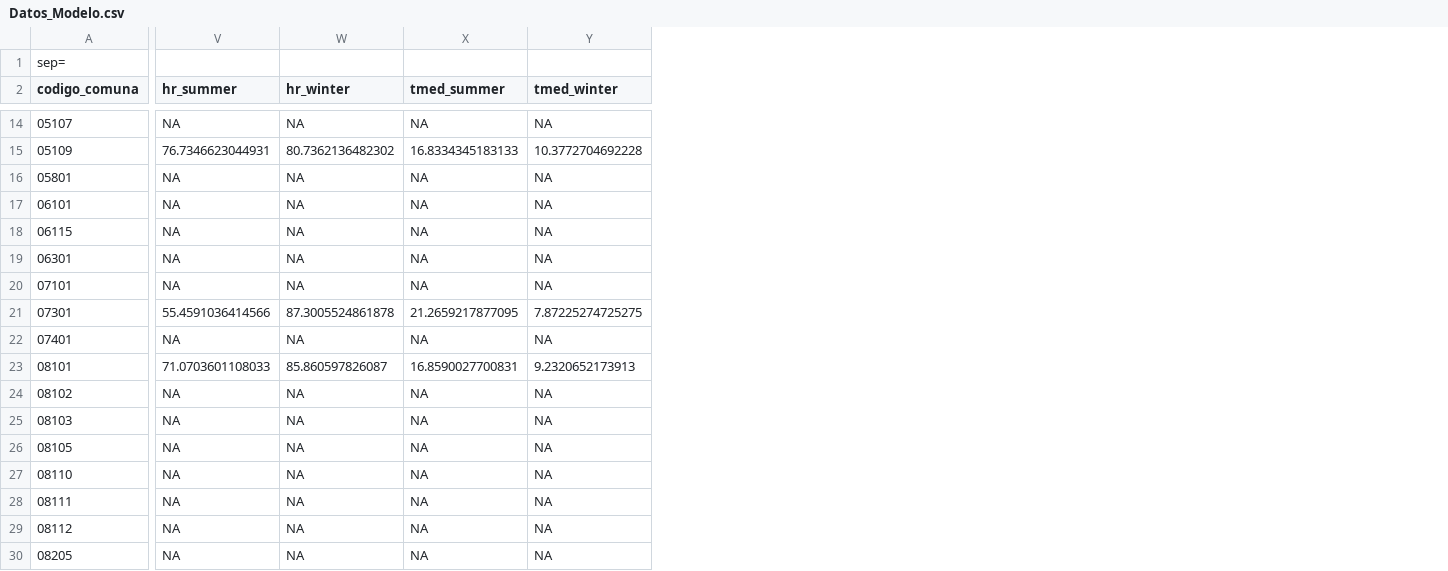
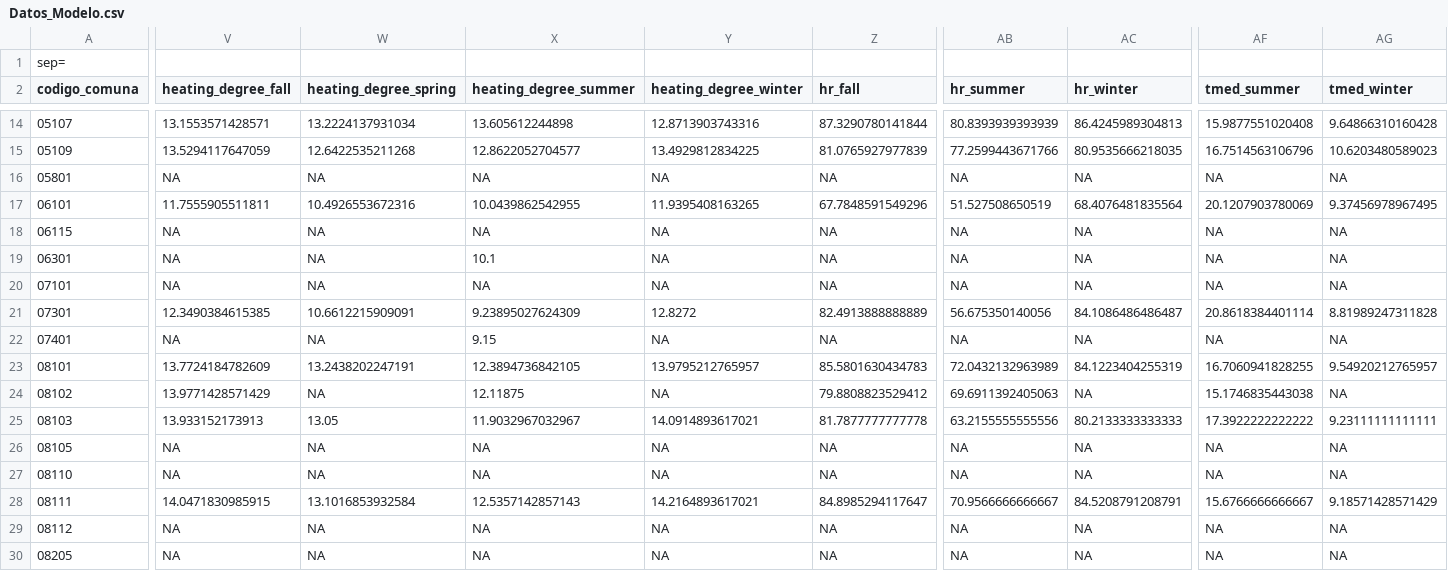
Before and after one commit to pmbusch/Analisis-COVID-MP2.5, a CSV file: Data/Data_Modelo/Datos_Modelo.csv, drawn as a sheet; only a part is shown, gaps mark what is left out; addresses are those after the commit; the diff covers the shown part only; the diff names each change by its address in the sheet, - before the commit and + after, or states it on an @@ line.

```diff
--- a/Data/Data_Modelo/Datos_Modelo.csv
+++ b/Data/Data_Modelo/Datos_Modelo.csv
+column V (heating_degree_fall), rows 14-30: 13.1553571428571 | 13.5294117647059 | NA | 11.7555905511811 | NA | NA | NA | 12.3490384615385 | NA | 13.7724184782609 | 13.9771428571429 | 13.933152173913 | NA | NA | 14.0471830985915 | NA | NA
+column W (heating_degree_spring), rows 14-30: 13.2224137931034 | 12.6422535211268 | NA | 10.4926553672316 | NA | NA | NA | 10.6612215909091 | NA | 13.2438202247191 | NA | 13.05 | NA | NA | 13.1016853932584 | NA | NA
+column X (heating_degree_summer), rows 14-30: 13.605612244898 | 12.8622052704577 | NA | 10.0439862542955 | NA | 10.1 | NA | 9.23895027624309 | 9.15 | 12.3894736842105 | 12.11875 | 11.9032967032967 | NA | NA | 12.5357142857143 | NA | NA
+column Y (heating_degree_winter), rows 14-30: 12.8713903743316 | 13.4929812834225 | NA | 11.9395408163265 | NA | NA | NA | 12.8272 | NA | 13.9795212765957 | NA | 14.0914893617021 | NA | NA | 14.2164893617021 | NA | NA
+column Z (hr_fall), rows 14-30: 87.3290780141844 | 81.0765927977839 | NA | 67.7848591549296 | NA | NA | NA | 82.4913888888889 | NA | 85.5801630434783 | 79.8808823529412 | 81.7877777777778 | NA | NA | 84.8985294117647 | NA | NA
-AB14 (hr_summer): NA
+AB14 (hr_summer): 80.8393939393939
-AC14 (hr_winter): NA
+AC14 (hr_winter): 86.4245989304813
-AF14 (tmed_summer): NA
+AF14 (tmed_summer): 15.9877551020408
-AG14 (tmed_winter): NA
+AG14 (tmed_winter): 9.64866310160428
-AB15 (hr_summer): 76.7346623044931
+AB15 (hr_summer): 77.2599443671766
-AC15 (hr_winter): 80.7362136482302
+AC15 (hr_winter): 80.9535666218035
-AF15 (tmed_summer): 16.8334345183133
+AF15 (tmed_summer): 16.7514563106796
-AG15 (tmed_winter): 10.3772704692228
+AG15 (tmed_winter): 10.6203480589023
-AB17 (hr_summer): NA
+AB17 (hr_summer): 51.527508650519
-AC17 (hr_winter): NA
+AC17 (hr_winter): 68.4076481835564
-AF17 (tmed_summer): NA
+AF17 (tmed_summer): 20.1207903780069
-AG17 (tmed_winter): NA
+AG17 (tmed_winter): 9.37456978967495
-AB21 (hr_summer): 55.4591036414566
+AB21 (hr_summer): 56.675350140056
-AC21 (hr_winter): 87.3005524861878
+AC21 (hr_winter): 84.1086486486487
-AF21 (tmed_summer): 21.2659217877095
+AF21 (tmed_summer): 20.8618384401114
-AG21 (tmed_winter): 7.87225274725275
+AG21 (tmed_winter): 8.81989247311828
-AB23 (hr_summer): 71.0703601108033
+AB23 (hr_summer): 72.0432132963989
-AC23 (hr_winter): 85.860597826087
+AC23 (hr_winter): 84.1223404255319
-AF23 (tmed_summer): 16.8590027700831
+AF23 (tmed_summer): 16.7060941828255
-AG23 (tmed_winter): 9.2320652173913
+AG23 (tmed_winter): 9.54920212765957
-AB24 (hr_summer): NA
+AB24 (hr_summer): 69.6911392405063
-AF24 (tmed_summer): NA
+AF24 (tmed_summer): 15.1746835443038
-AB25 (hr_summer): NA
+AB25 (hr_summer): 63.2155555555556
-AC25 (hr_winter): NA
+AC25 (hr_winter): 80.2133333333333
-AF25 (tmed_summer): NA
+AF25 (tmed_summer): 17.3922222222222
-AG25 (tmed_winter): NA
+AG25 (tmed_winter): 9.23111111111111
-AB28 (hr_summer): NA
+AB28 (hr_summer): 70.9566666666667
-AC28 (hr_winter): NA
+AC28 (hr_winter): 84.5208791208791
-AF28 (tmed_summer): NA
+AF28 (tmed_summer): 15.6766666666667
-AG28 (tmed_winter): NA
+AG28 (tmed_winter): 9.18571428571429
```
Also changed, not shown: 3 added columns and 80 edited cells elsewhere in this file, 2 other files.
